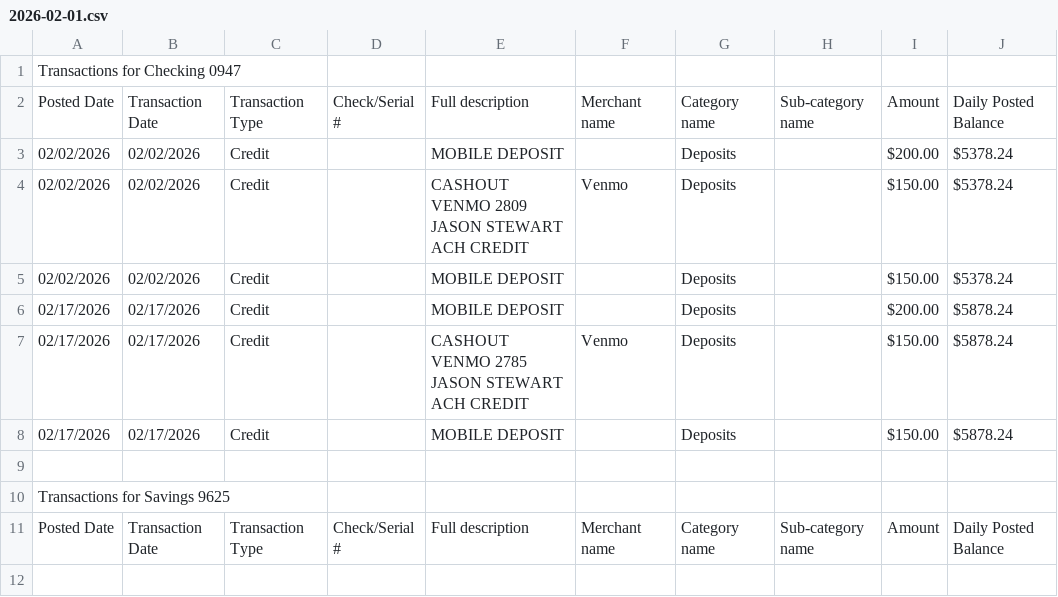
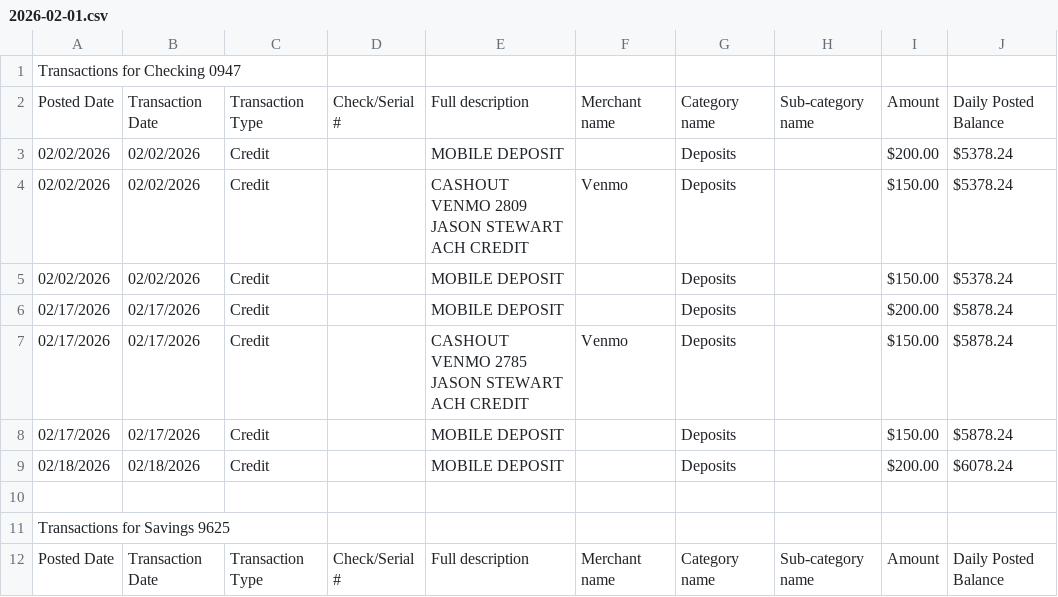
Before and after one commit to sketchylizard/mbla2, a CSV file: sources/truist/statements/2026-02-01.csv, drawn as a sheet; the diff names each change by its address in the sheet, - before the commit and + after, or states it on an @@ line.

```diff
--- a/sources/truist/statements/2026-02-01.csv
+++ b/sources/truist/statements/2026-02-01.csv
+row 9: 02/18/2026 | 02/18/2026 | Credit |  | MOBILE DEPOSIT |  | Deposits |  | $200.00 | $6078.24
```
Also changed, not shown: sources/venmo/statements/venmo_2026-02.csv, 7 other files.
